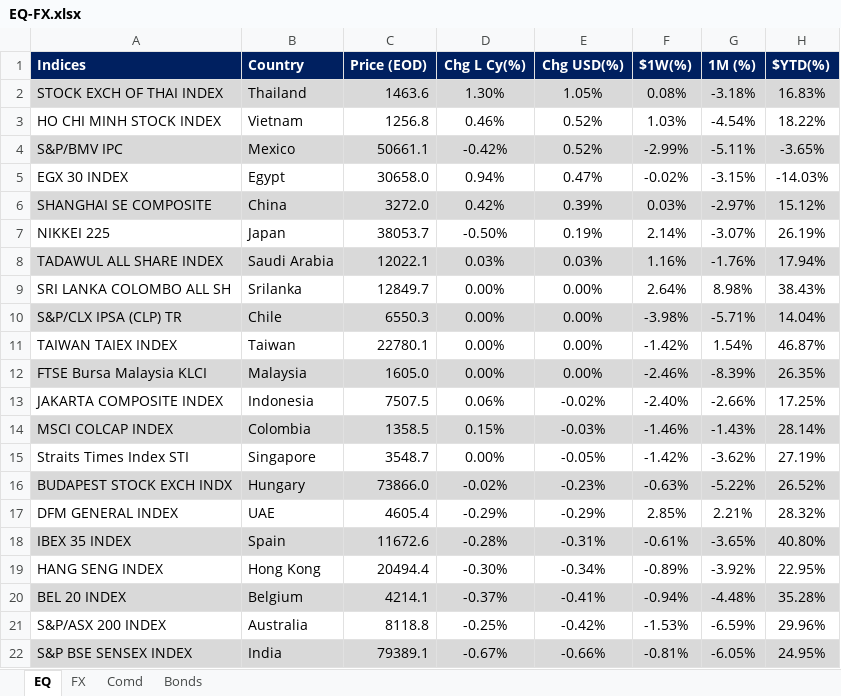
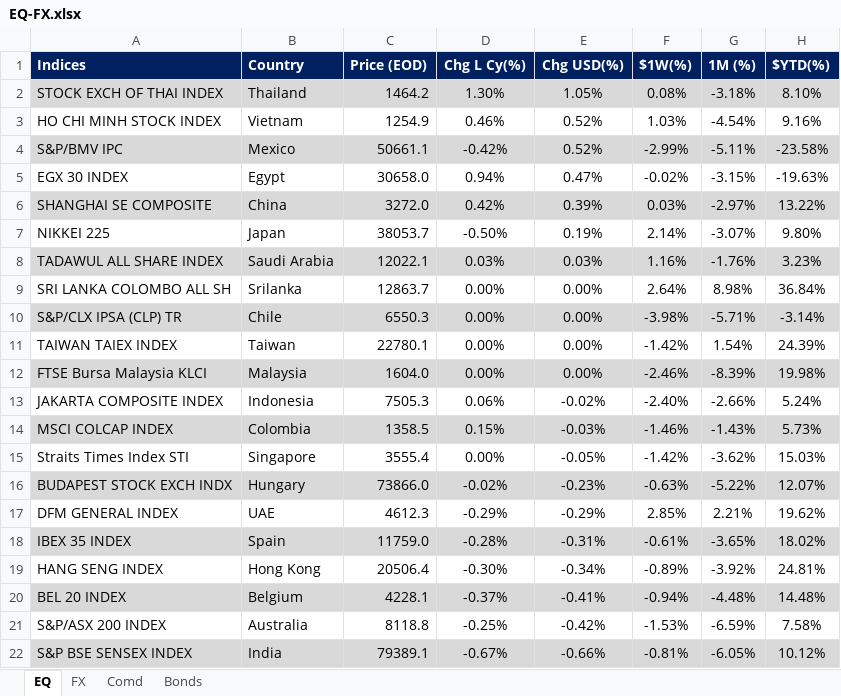
Before and after one commit to firstglobal123/fg-app, an Excel workbook: EQ-FX.xlsx, sheet EQ, drawn as a sheet; only a part is shown; values as stored, in another font and other column widths than the file's, no borders; conditional formats not drawn; the diff covers the shown part only; the diff names each change by its address in the sheet, - before the commit and + after, or states it on an @@ line.

Commit message:
Add files via upload

```diff
--- a/EQ-FX.xlsx (sheet EQ)
+++ b/EQ-FX.xlsx (sheet EQ)
-C2 (Price (EOD)): 1463.6
+C2 (Price (EOD)): 1464.2
-H2 ($YTD(%)): 16.83%
+H2 ($YTD(%)): 8.10%
-C3 (Price (EOD)): 1256.8
+C3 (Price (EOD)): 1254.9
-H3 ($YTD(%)): 18.22%
+H3 ($YTD(%)): 9.16%
-H4 ($YTD(%)): -3.65%
+H4 ($YTD(%)): -23.58%
-H5 ($YTD(%)): -14.03%
+H5 ($YTD(%)): -19.63%
-H6 ($YTD(%)): 15.12%
+H6 ($YTD(%)): 13.22%
-H7 ($YTD(%)): 26.19%
+H7 ($YTD(%)): 9.80%
-H8 ($YTD(%)): 17.94%
+H8 ($YTD(%)): 3.23%
-C9 (Price (EOD)): 12849.7
+C9 (Price (EOD)): 12863.7
-H9 ($YTD(%)): 38.43%
+H9 ($YTD(%)): 36.84%
-H10 ($YTD(%)): 14.04%
+H10 ($YTD(%)): -3.14%
-H11 ($YTD(%)): 46.87%
+H11 ($YTD(%)): 24.39%
-C12 (Price (EOD)): 1605.0
+C12 (Price (EOD)): 1604.0
-H12 ($YTD(%)): 26.35%
+H12 ($YTD(%)): 19.98%
-C13 (Price (EOD)): 7507.5
+C13 (Price (EOD)): 7505.3
-H13 ($YTD(%)): 17.25%
+H13 ($YTD(%)): 5.24%
-H14 ($YTD(%)): 28.14%
+H14 ($YTD(%)): 5.73%
-C15 (Price (EOD)): 3548.7
+C15 (Price (EOD)): 3555.4
-H15 ($YTD(%)): 27.19%
+H15 ($YTD(%)): 15.03%
-H16 ($YTD(%)): 26.52%
+H16 ($YTD(%)): 12.07%
-C17 (Price (EOD)): 4605.4
+C17 (Price (EOD)): 4612.3
-H17 ($YTD(%)): 28.32%
+H17 ($YTD(%)): 19.62%
-C18 (Price (EOD)): 11672.6
+C18 (Price (EOD)): 11759.0
-H18 ($YTD(%)): 40.80%
+H18 ($YTD(%)): 18.02%
-C19 (Price (EOD)): 20494.4
+C19 (Price (EOD)): 20506.4
-H19 ($YTD(%)): 22.95%
+H19 ($YTD(%)): 24.81%
-C20 (Price (EOD)): 4214.1
+C20 (Price (EOD)): 4228.1
-H20 ($YTD(%)): 35.28%
+H20 ($YTD(%)): 14.48%
-H21 ($YTD(%)): 29.96%
+H21 ($YTD(%)): 7.58%
-H22 ($YTD(%)): 24.95%
+H22 ($YTD(%)): 10.12%
```
Also changed, not shown: 30 edited cells elsewhere in this sheet.
